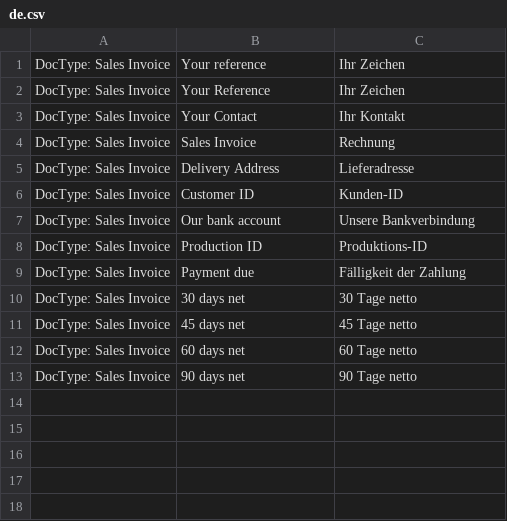
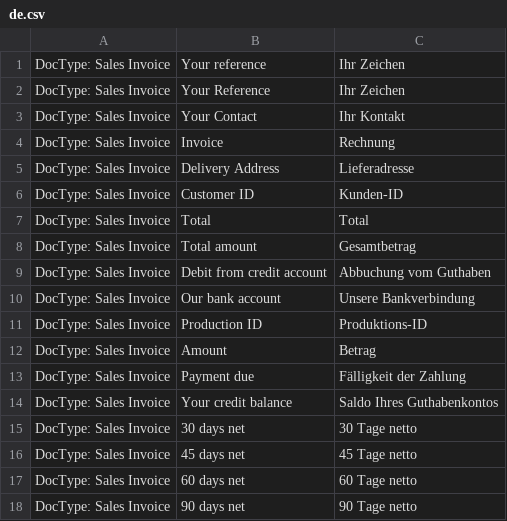
Before and after one commit to Microsynth/erp-microsynth, a CSV file: microsynth/translations/de.csv, drawn as a sheet.

Commit message:
Translations

```diff
--- a/microsynth/translations/de.csv
+++ b/microsynth/translations/de.csv
@@ -3,8 +3,13 @@ DocType: Sales Invoice,Your Reference,Ihr Zeichen
 DocType: Sales Invoice,Your Contact,Ihr Kontakt
-DocType: Sales Invoice,Sales Invoice,Rechnung
+DocType: Sales Invoice,Invoice,Rechnung
 DocType: Sales Invoice,Delivery Address,Lieferadresse
 DocType: Sales Invoice,Customer ID,Kunden-ID
+DocType: Sales Invoice,Total,Total
+DocType: Sales Invoice,Total amount,Gesamtbetrag
+DocType: Sales Invoice,Debit from credit account,Abbuchung vom Guthaben
 DocType: Sales Invoice,Our bank account,Unsere Bankverbindung
 DocType: Sales Invoice,Production ID,Produktions-ID
+DocType: Sales Invoice,Amount,Betrag
 DocType: Sales Invoice,Payment due,Fälligkeit der Zahlung
+DocType: Sales Invoice,Your credit balance,Saldo Ihres Guthabenkontos
 DocType: Sales Invoice,30 days net,30 Tage netto
```
Also changed, not shown: 1 other file.
